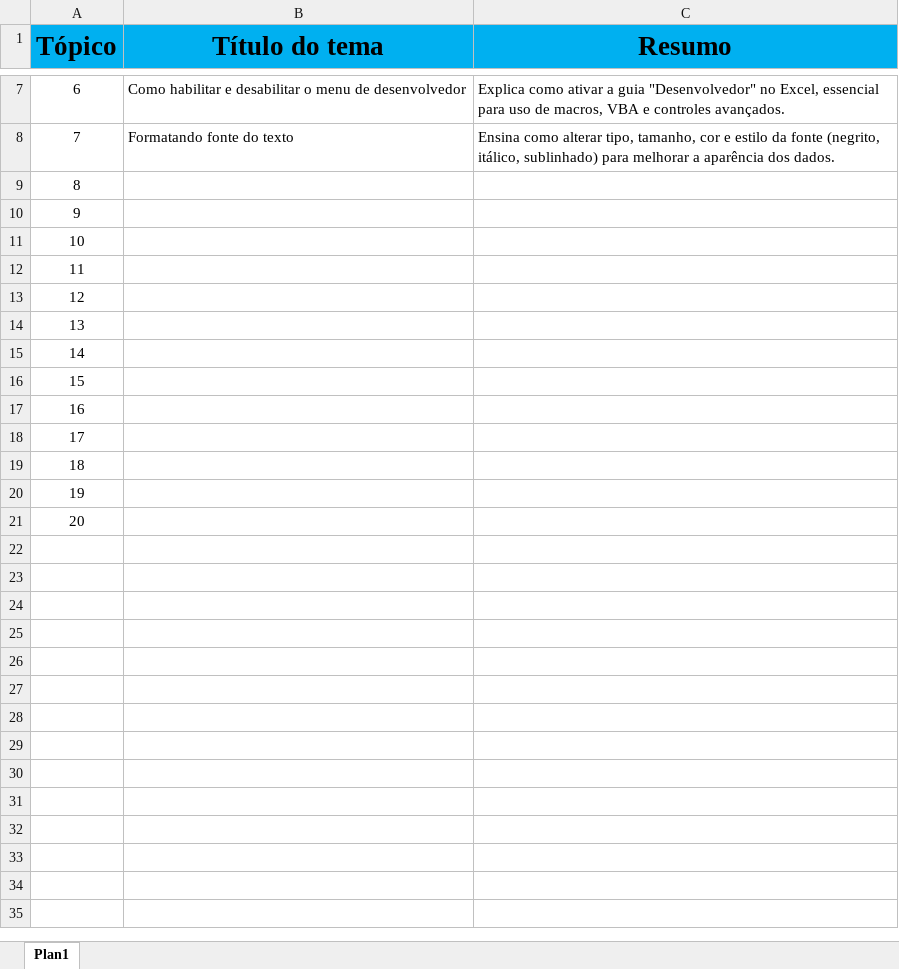
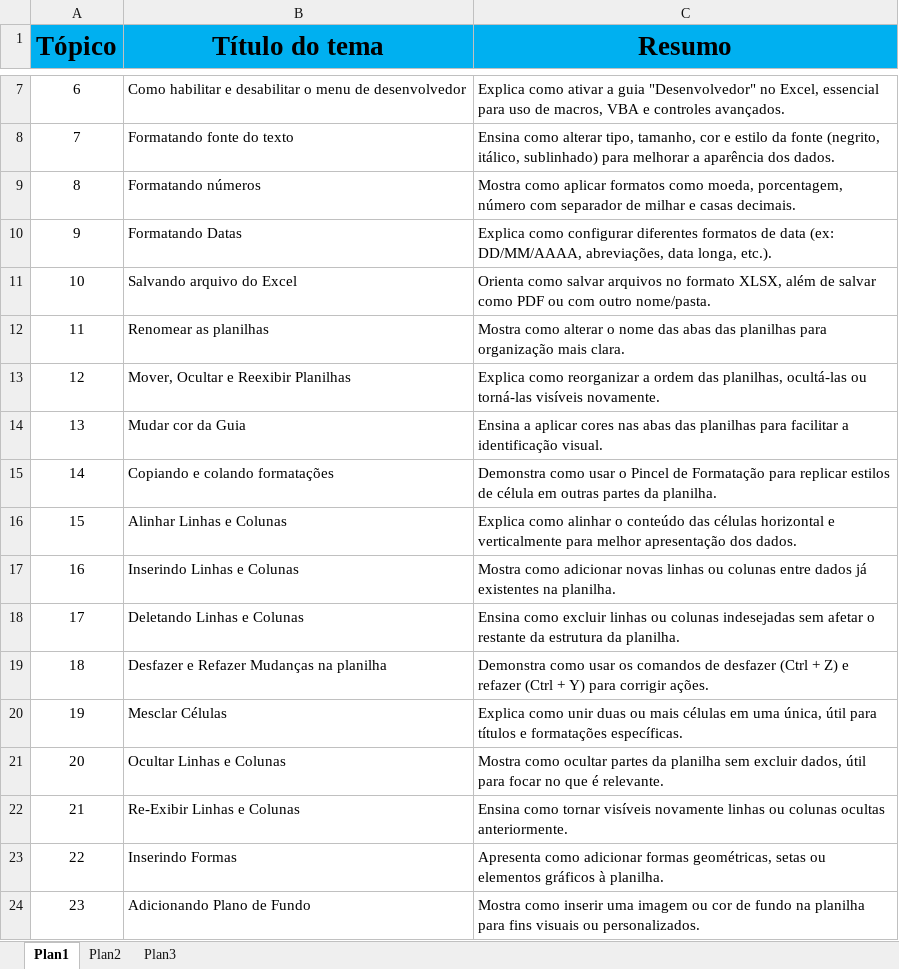
Before and after one commit to devCaiquedePaula/curso-excel, an Excel workbook: excel-basico/introducao.xlsx, sheet Plan1, drawn as a sheet; only a part is shown, gaps mark what is left out; values as stored, in another font and other column widths than the file's, no borders; the diff names each change by its address in the sheet, - before the commit and + after, or states it on an @@ line.

Commit message:
Continuação dos Estudos sobre Excel Básico

```diff
--- a/excel-basico/introducao.xlsx (sheet Plan1)
+++ b/excel-basico/introducao.xlsx (sheet Plan1)
+sheet tab: Plan2
+sheet tab: Plan3
-B9 (Título do tema): (empty)
+B9 (Título do tema): Formatando números
-C9 (Resumo): (empty)
+C9 (Resumo): Mostra como aplicar formatos como moeda, porcentagem, número com separador de milhar e casas decimais.
-B10 (Título do tema): (empty)
+B10 (Título do tema): Formatando Datas
-C10 (Resumo): (empty)
+C10 (Resumo): Explica como configurar diferentes formatos de data (ex: DD/MM/AAAA, abreviações, data longa, etc.).
-B11 (Título do tema): (empty)
+B11 (Título do tema): Salvando arquivo do Excel
-C11 (Resumo): (empty)
+C11 (Resumo): Orienta como salvar arquivos no formato XLSX, além de salvar como PDF ou com outro nome/pasta.
-B12 (Título do tema): (empty)
+B12 (Título do tema): Renomear as planilhas
-C12 (Resumo): (empty)
+C12 (Resumo): Mostra como alterar o nome das abas das planilhas para organização mais clara.
-B13 (Título do tema): (empty)
+B13 (Título do tema): Mover, Ocultar e Reexibir Planilhas
-C13 (Resumo): (empty)
+C13 (Resumo): Explica como reorganizar a ordem das planilhas, ocultá-las ou torná-las visíveis novamente.
-B14 (Título do tema): (empty)
+B14 (Título do tema): Mudar cor da Guia
-C14 (Resumo): (empty)
+C14 (Resumo): Ensina a aplicar cores nas abas das planilhas para facilitar a identificação visual.
-B15 (Título do tema): (empty)
+B15 (Título do tema): Copiando e colando formatações
-C15 (Resumo): (empty)
+C15 (Resumo): Demonstra como usar o Pincel de Formatação para replicar estilos de célula em outras partes da planilha.
-B16 (Título do tema): (empty)
+B16 (Título do tema): Alinhar Linhas e Colunas
-C16 (Resumo): (empty)
+C16 (Resumo): Explica como alinhar o conteúdo das células horizontal e verticalmente para melhor apresentação dos dados.
-B17 (Título do tema): (empty)
+B17 (Título do tema): Inserindo Linhas e Colunas
-C17 (Resumo): (empty)
+C17 (Resumo): Mostra como adicionar novas linhas ou colunas entre dados já existentes na planilha.
-B18 (Título do tema): (empty)
+B18 (Título do tema): Deletando Linhas e Colunas
-C18 (Resumo): (empty)
+C18 (Resumo): Ensina como excluir linhas ou colunas indesejadas sem afetar o restante da estrutura da planilha.
-B19 (Título do tema): (empty)
+B19 (Título do tema): Desfazer e Refazer Mudanças na planilha
-C19 (Resumo): (empty)
+C19 (Resumo): Demonstra como usar os comandos de desfazer (Ctrl + Z) e refazer (Ctrl + Y) para corrigir ações.
-B20 (Título do tema): (empty)
+B20 (Título do tema): Mesclar Células
-C20 (Resumo): (empty)
+C20 (Resumo): Explica como unir duas ou mais células em uma única, útil para títulos e formatações específicas.
-B21 (Título do tema): (empty)
+B21 (Título do tema): Ocultar Linhas e Colunas
-C21 (Resumo): (empty)
+C21 (Resumo): Mostra como ocultar partes da planilha sem excluir dados, útil para focar no que é relevante.
+row 22: 21 | Re-Exibir Linhas e Colunas | Ensina como tornar visíveis novamente linhas ou colunas ocultas anteriormente.
+row 23: 22 | Inserindo Formas | Apresenta como adicionar formas geométricas, setas ou elementos gráficos à planilha.
+row 24: 23 | Adicionando Plano de Fundo | Mostra como inserir uma imagem ou cor de fundo na planilha para fins visuais ou personalizados.
```
